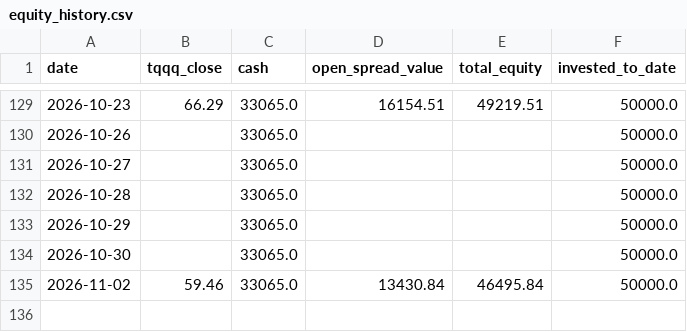
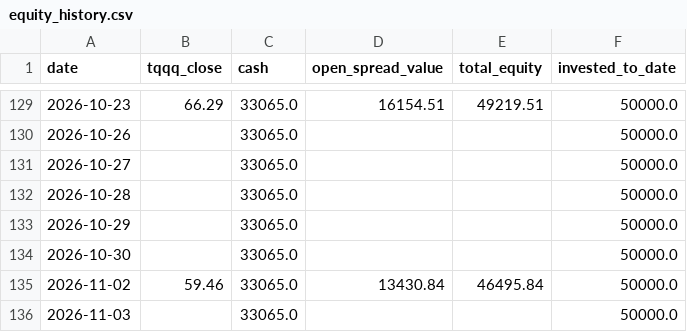
Before and after one commit to glatt-git/tqqq-journey, a CSV file: data/equity_history.csv, drawn as a sheet; only a part is shown, gaps mark what is left out.

```diff
--- a/data/equity_history.csv
+++ b/data/equity_history.csv
@@ -135 +135,2 @@ date,tqqq_close,cash,open_spread_value,total_equity,invested_to_date
 2026-11-02,59.46,33065.0,13430.84,46495.84,50000.0
+2026-11-03,,33065.0,,,50000.0
```
